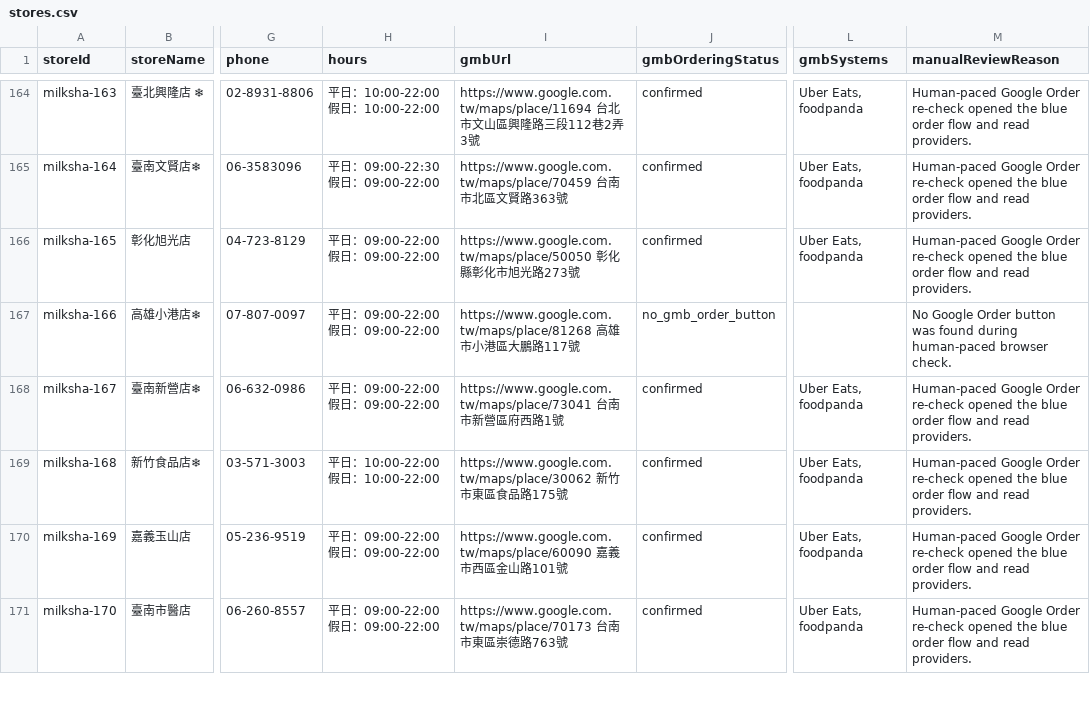
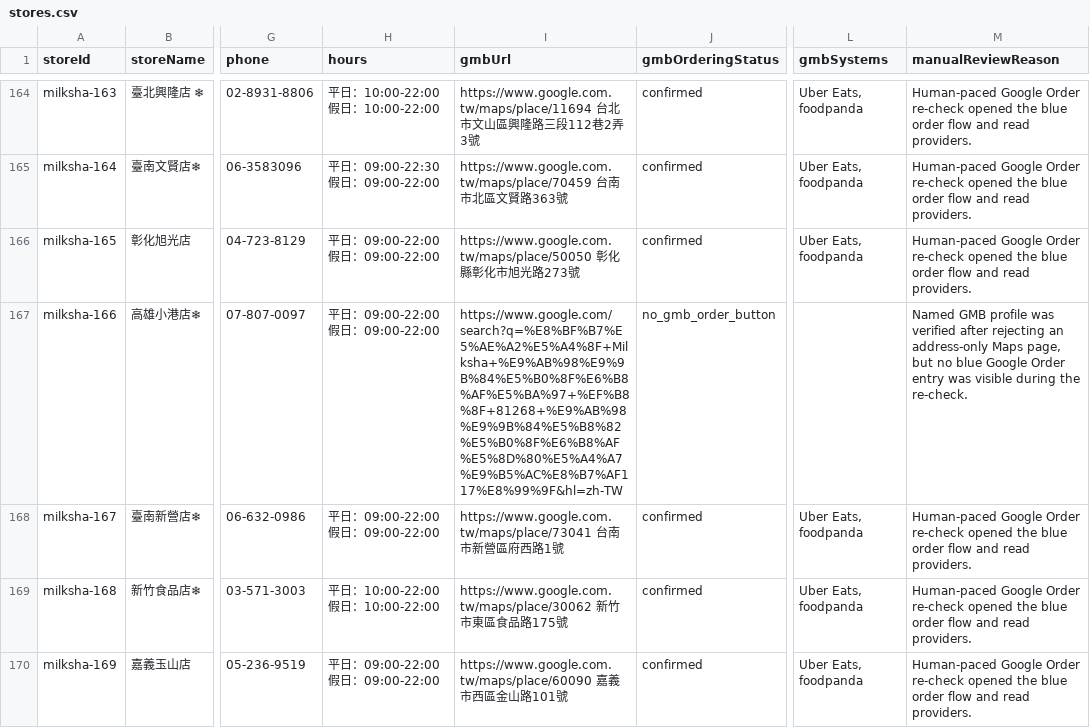
Before and after one commit to ccchang610/brand-order-analysis, a CSV file: milksha/data/stores.csv, drawn as a sheet; only a part is shown, gaps mark what is left out; the shorter side is filled out with more unchanged rows; the diff covers the shown part only; the diff names each change by its address in the sheet, - before the commit and + after, or states it on an @@ line.

Commit message:
Update brand order analysis reports

```diff
--- a/milksha/data/stores.csv
+++ b/milksha/data/stores.csv
-I167 (gmbUrl): https://www.google.com.tw/maps/place/81268 高雄市小港區大鵬路117號
+I167 (gmbUrl): https://www.google.com/search?q=%E8%BF%B7%E5%AE%A2%E5%A4%8F+Milksha+%E9%AB%98%E9%9B%84%E5%B0%8F%E6%B8%AF%E5%BA%97+%EF%B8%8F+81268+%E9%AB%98%E9%9B%84%E5%B8%82%E5%B0%8F%E6%B8%AF%E5%8D%80%E5%A4%A7%E9%B5%AC%E8%B7%AF117%E8%99%9F&hl=zh-TW
-M167 (manualReviewReason): No Google Order button was found during human-paced browser check.
+M167 (manualReviewReason): Named GMB profile was verified after rejecting an address-only Maps page, but no blue Google Order entry was visible during the re-check.
```
Also changed, not shown: 66 edited cells elsewhere in this file, daming/data/stores.csv, 20 other files.
